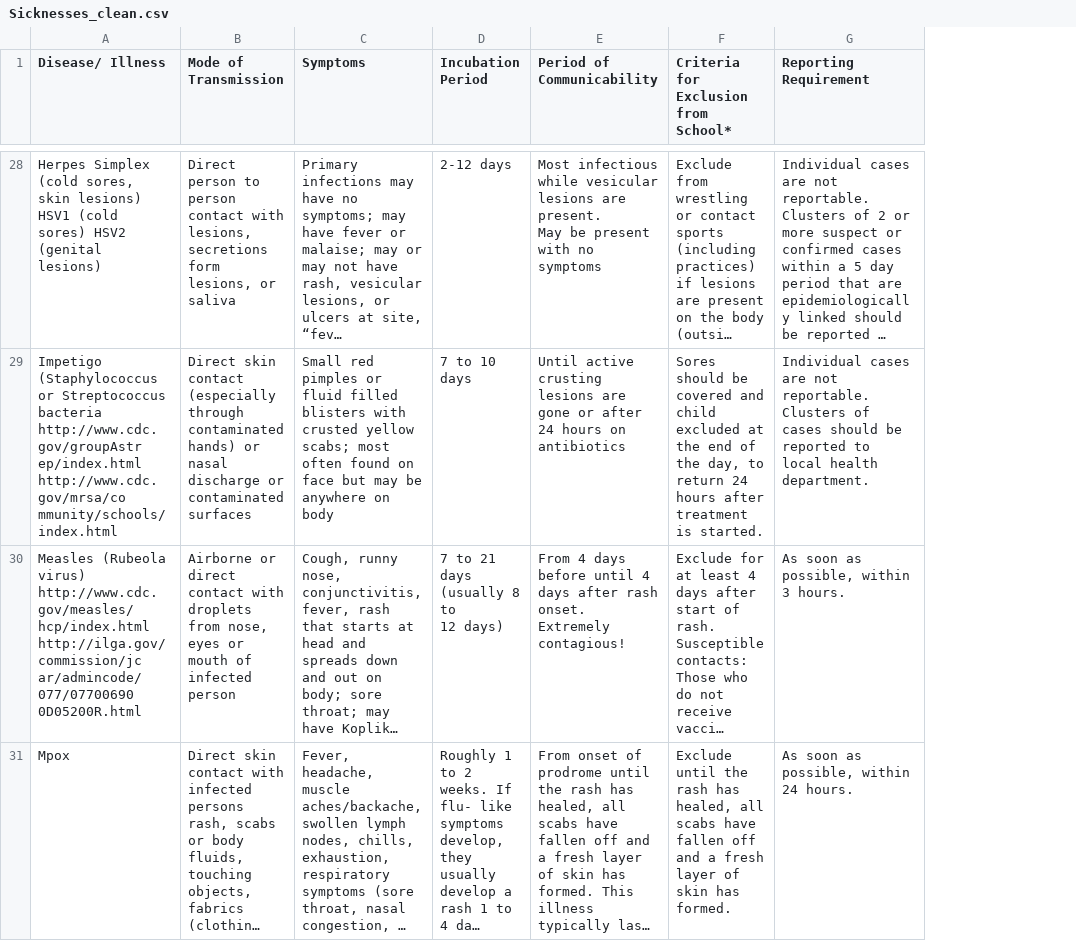
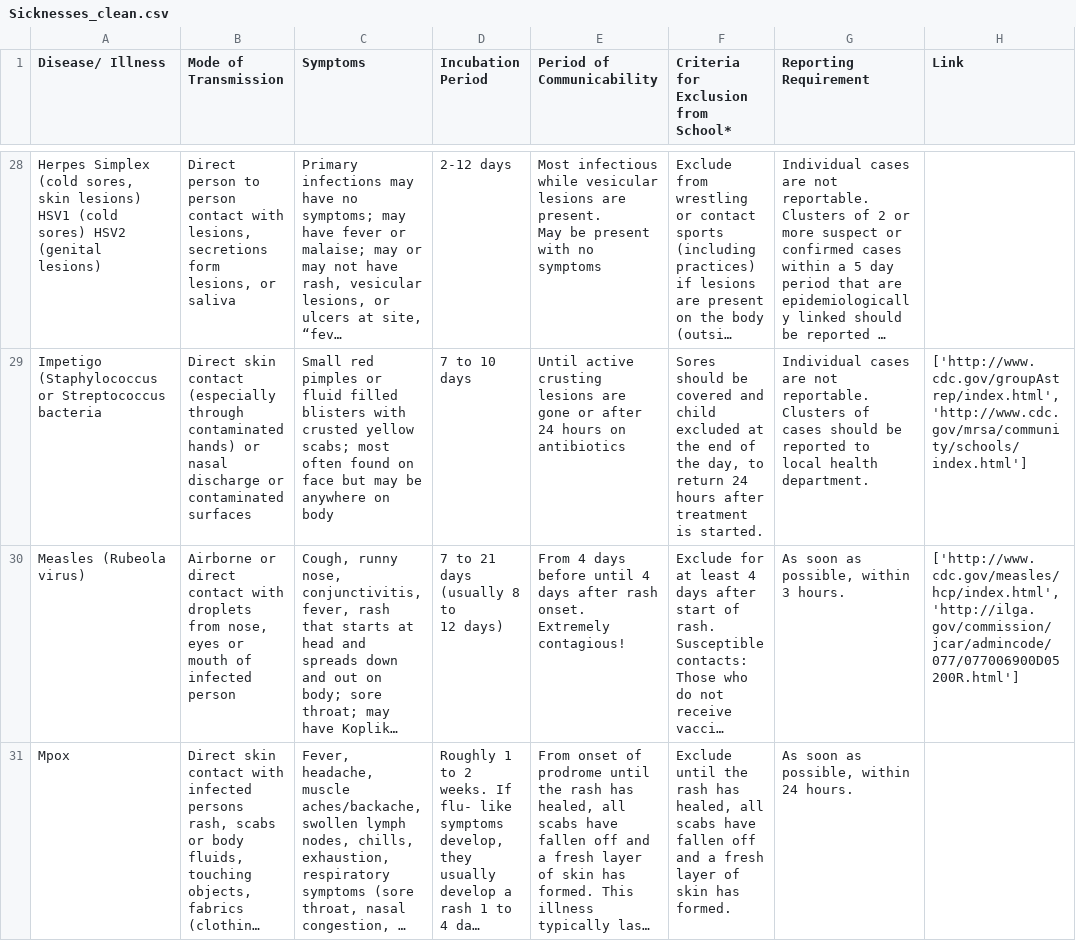
Before and after one commit to sirkotal/primed, a CSV file: dataset/Sicknesses_clean.csv, drawn as a sheet; only a part is shown, gaps mark what is left out; long unchanged cells end in …; ↵ is a line break in a cell; the diff covers the shown part only; the diff names each change by its address in the sheet, - before the commit and + after, or states it on an @@ line.

Commit message:
Separation of links and cleaning of the sicknesses dataset

```diff
--- a/dataset/Sicknesses_clean.csv
+++ b/dataset/Sicknesses_clean.csv
+column H (Link), rows 29-30: ['http://www.cdc.gov/groupAstrep/index.html', 'http://www.cdc.gov/mrsa/community/schools/index.html'] | ['http://www.cdc.gov/measles/hcp/index.html', 'http://ilga.gov/commission/jcar/admincode/077/077006900D05200R.html']
-A29 (Disease/ Illness): …Streptococcus bacteria http://www.cdc.gov/groupAstr ep/index.html http://www.cdc.gov/mrsa/co mmunity/schools/index.html
+A29 (Disease/ Illness): …Streptococcus bacteria
-A30 (Disease/ Illness): …(Rubeola virus) http://www.cdc.gov/measles/ hcp/index.html ↵ http://ilga.gov/commission/jc ar/admincode/077/07700690 0D05200R.html
+A30 (Disease/ Illness): …(Rubeola virus)
```
Also changed, not shown: 30 edited cells elsewhere in this file, 1 other file.
